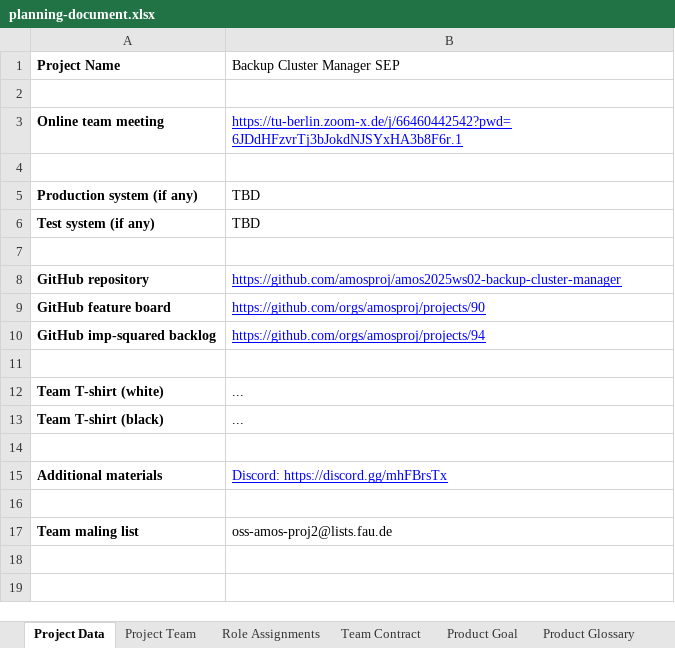
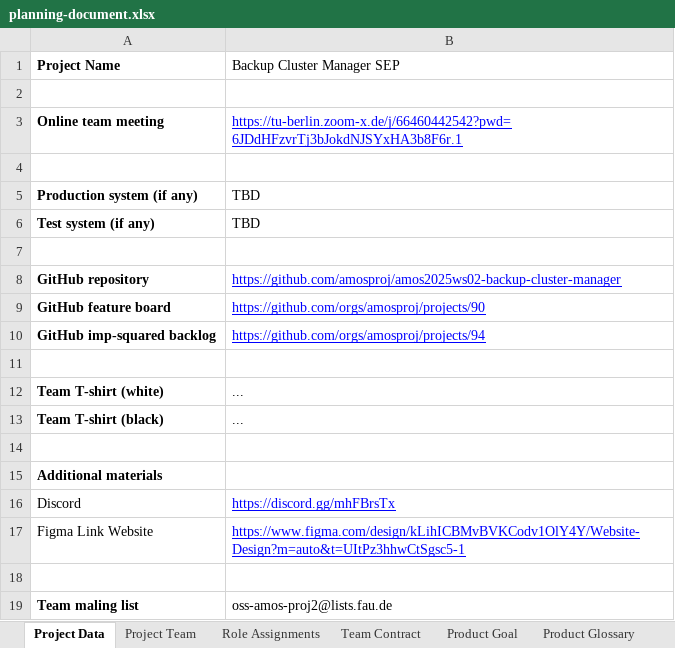
Before and after one commit to amosproj/amos2025ws02-backup-cluster-manager, an Excel workbook: Deliverables/sprint-02/planning-document.xlsx, sheet Project Data, drawn as a sheet; values as stored, in another font and other column widths than the file's, no borders; charts and pictures and table styles not drawn; the diff names each change by its address in the sheet, - before the commit and + after, or states it on an @@ line.

```diff
--- a/Deliverables/sprint-02/planning-document.xlsx (sheet Project Data)
+++ b/Deliverables/sprint-02/planning-document.xlsx (sheet Project Data)
-B15 (Backup Cluster Manager SEP): Discord: https://discord.gg/mhFBrsTx
+B15 (Backup Cluster Manager SEP): (empty)
+row 16: Discord | https://discord.gg/mhFBrsTx
+row 17: Figma Link Website | https://www.figma.com/design/kLihICBMvBVKCodv1OlY4Y/Website-Design?m=auto&t=UItPz3hhwCtSgsc5-1
```
Also changed, not shown: sheet Bill of Materials, sheet Role Assignments, sheet Planning Poker, sheet Project Team, 3 other files.
